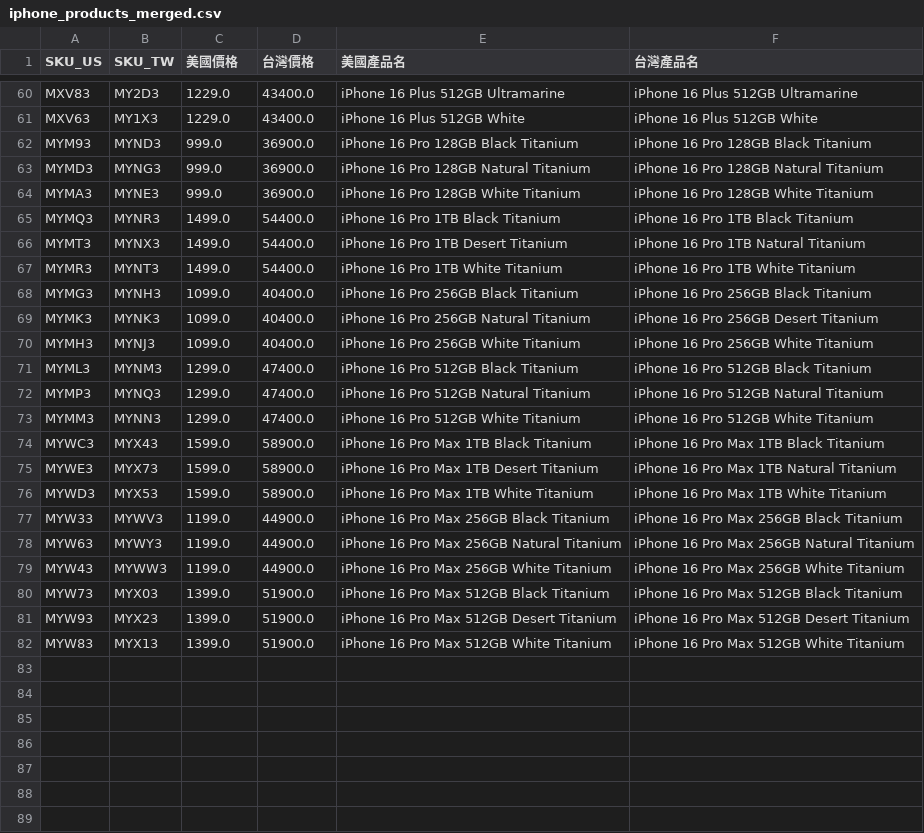
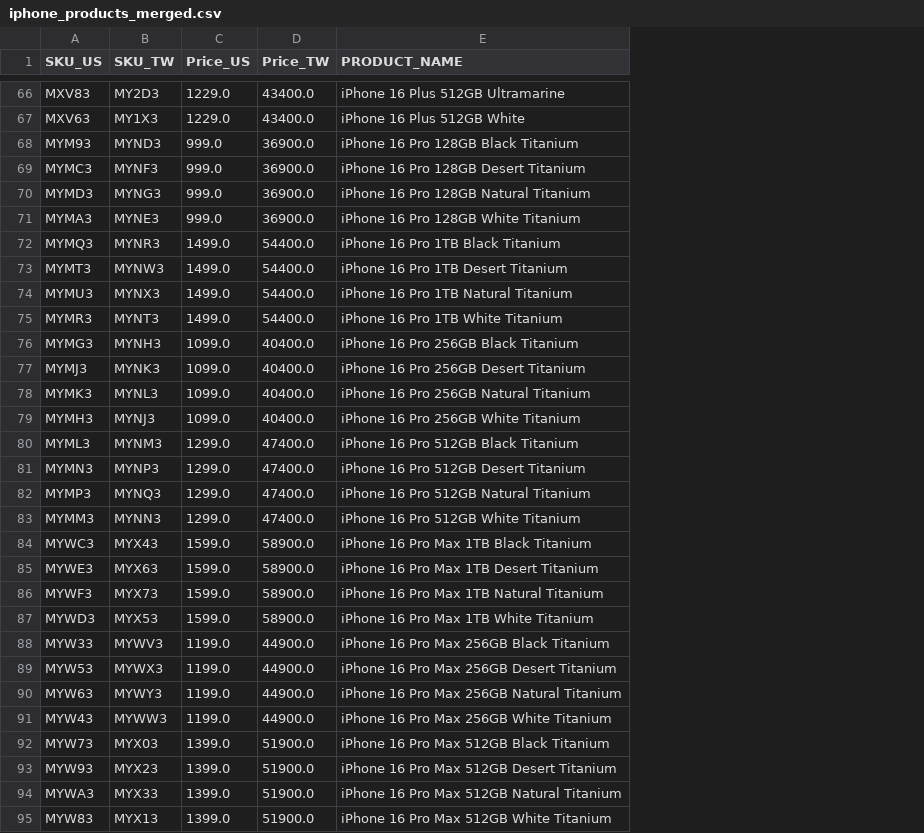
Before and after one commit to jonatw/apple-store-scrape, a CSV file: iphone_products_merged.csv, drawn as a sheet; only a part is shown, gaps mark what is left out; removed rows and columns are numbered as before the commit, all else as after; the diff covers the shown part only; the diff names each change by its address in the sheet, - before the commit and + after, or states it on an @@ line.

Commit message:
refactor: improve iPhone scraper with multi-region support and dynamic color detection
- Replace hardcoded color list with dynamic color extraction from product names
- Add flexible multi-region support through configurable REGIONS dictionary
- Standardize output format with grouped columns (SKUs, Prices, Product Name)
- Improve code organization and maintainability
- Fix product matching across different regions
- Enhance debugging capabilities with optional debug output

```diff
--- a/iphone_products_merged.csv
+++ b/iphone_products_merged.csv
-column F (台灣產品名), rows 60-82: iPhone 16 Plus 512GB Ultramarine | iPhone 16 Plus 512GB White | iPhone 16 Pro 128GB Black Titanium | iPhone 16 Pro 128GB Natural Titanium | iPhone 16 Pro 128GB White Titanium | iPhone 16 Pro 1TB Black Titanium | iPhone 16 Pro 1TB Natural Titanium | iPhone 16 Pro 1TB White Titanium | iPhone 16 Pro 256GB Black Titanium | iPhone 16 Pro 256GB Desert Titanium | iPhone 16 Pro 256GB White Titanium | iPhone 16 Pro 512GB Black Titanium | iPhone 16 Pro 512GB Natural Titanium | iPhone 16 Pro 512GB White Titanium | iPhone 16 Pro Max 1TB Black Titanium | iPhone 16 Pro Max 1TB Natural Titanium | iPhone 16 Pro Max 1TB White Titanium | iPhone 16 Pro Max 256GB Black Titanium | iPhone 16 Pro Max 256GB Natural Titanium | iPhone 16 Pro Max 256GB White Titanium | iPhone 16 Pro Max 512GB Black Titanium | iPhone 16 Pro Max 512GB Desert Titanium | iPhone 16 Pro Max 512GB White Titanium
-C1: 美國價格
+C1: Price_US
-D1: 台灣價格
+D1: Price_TW
-E1: 美國產品名
+E1: PRODUCT_NAME
+row 69: MYMC3 | MYNF3 | 999.0 | 36900.0 | iPhone 16 Pro 128GB Desert Titanium
-B73 (SKU_TW): MYNX3
+B73 (SKU_TW): MYNW3
+row 74: MYMU3 | MYNX3 | 1499.0 | 54400.0 | iPhone 16 Pro 1TB Natural Titanium
+row 77: MYMJ3 | MYNK3 | 1099.0 | 40400.0 | iPhone 16 Pro 256GB Desert Titanium
-B78 (SKU_TW): MYNK3
+B78 (SKU_TW): MYNL3
+row 81: MYMN3 | MYNP3 | 1299.0 | 47400.0 | iPhone 16 Pro 512GB Desert Titanium
-B85 (SKU_TW): MYX73
+B85 (SKU_TW): MYX63
+row 86: MYWF3 | MYX73 | 1599.0 | 58900.0 | iPhone 16 Pro Max 1TB Natural Titanium
+row 89: MYW53 | MYWX3 | 1199.0 | 44900.0 | iPhone 16 Pro Max 256GB Desert Titanium
+row 94: MYWA3 | MYX33 | 1399.0 | 51900.0 | iPhone 16 Pro Max 512GB Natural Titanium
```
Also changed, not shown: 6 added rows and 3 moved rows elsewhere in this file, 1 other file.
